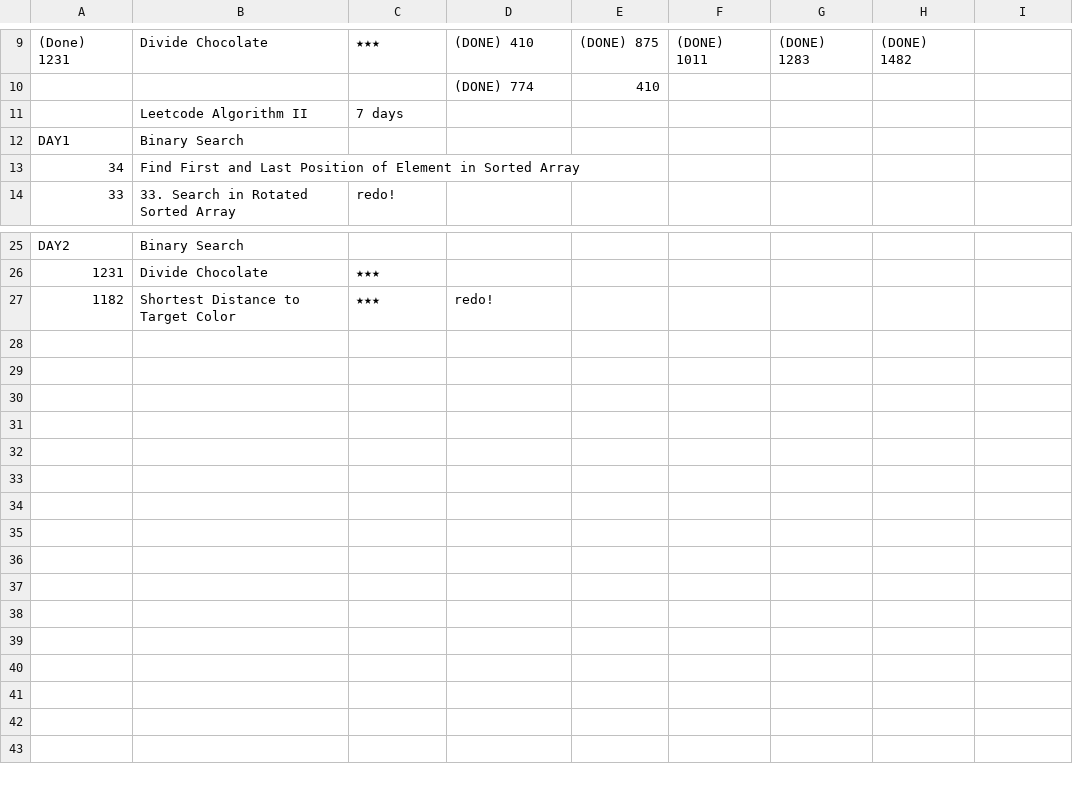
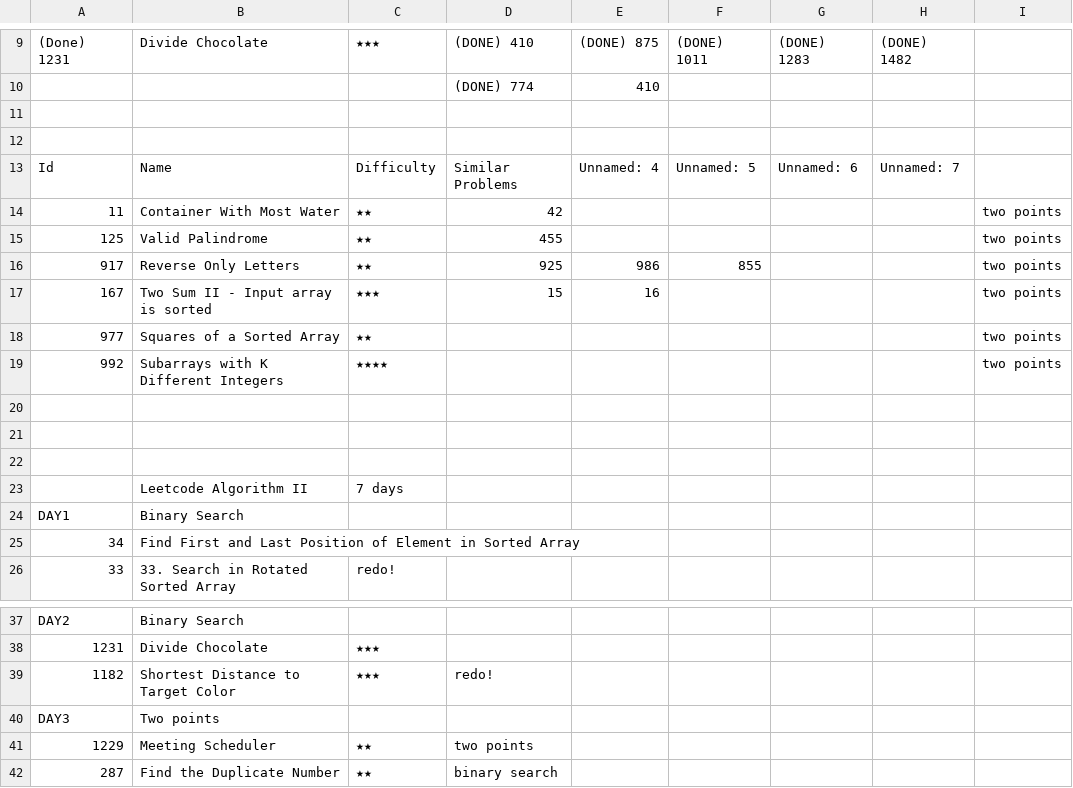
Before and after one commit to letaoZ/shua, a CSV file: BST.csv, drawn as a sheet; only a part is shown, gaps mark what is left out; the diff names each change by its address in the sheet, - before the commit and + after, or states it on an @@ line.

```diff
--- a/BST.csv
+++ b/BST.csv
+row 11: (empty)
+row 12: (empty)
+row 13: Id | Name | Difficulty | Similar Problems | Unnamed: 4 | Unnamed: 5 | Unnamed: 6 | Unnamed: 7
+row 14: 11 | Container With Most Water | ★★ | 42 |  |  |  |  | two points
+row 15: 125 | Valid Palindrome | ★★ | 455 |  |  |  |  | two points
+row 16: 917 | Reverse Only Letters | ★★ | 925 | 986 | 855 |  |  | two points
+row 17: 167 | Two Sum II - Input array is sorted | ★★★ | 15 | 16 |  |  |  | two points
+row 18: 977 | Squares of a Sorted Array | ★★ |  |  |  |  |  | two points
+row 19: 992 | Subarrays with K Different Integers | ★★★★ |  |  |  |  |  | two points
+row 20: (empty)
+row 21: (empty)
+row 22: (empty)
+row 40: DAY3 | Two points
+row 41: 1229 | Meeting Scheduler | ★★ | two points
+row 42: 287 | Find the Duplicate Number | ★★ | binary search
```
Also changed, not shown: 7 other files.
